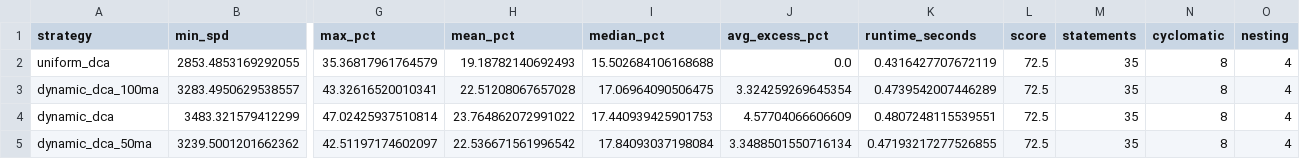
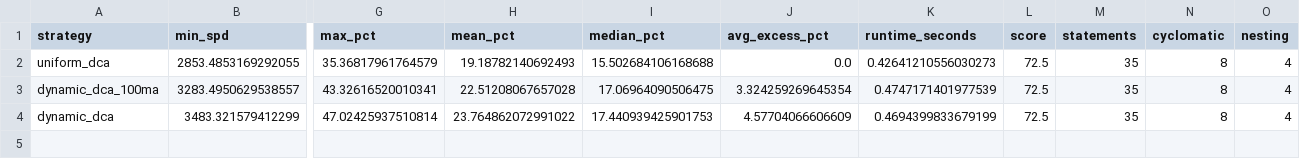
Before and after one commit to hypertrial/hypertrial, a CSV file: results/strategy_summary.csv, drawn as a sheet; only a part is shown, gaps mark what is left out; rows hold the shown columns only; the diff names each change by its address in the sheet, - before the commit and + after, or states it on an @@ line.

```diff
--- a/results/strategy_summary.csv
+++ b/results/strategy_summary.csv
-K2 (runtime_seconds): 0.4316427707672119
+K2 (runtime_seconds): 0.42641210556030273
-K3 (runtime_seconds): 0.4739542007446289
+K3 (runtime_seconds): 0.4747171401977539
-K4 (runtime_seconds): 0.4807248115539551
+K4 (runtime_seconds): 0.4694399833679199
-row 5: dynamic_dca_50ma | 3239.5001201662362 | 42.51197174602097 | 22.536671561996542 | 17.84093037198084 | 3.3488501550716134 | 0.47193217277526855 | 72.5 | 35 | 8 | 4
```
Also changed, not shown: results/spd_by_cycle.csv, 6 other files.
